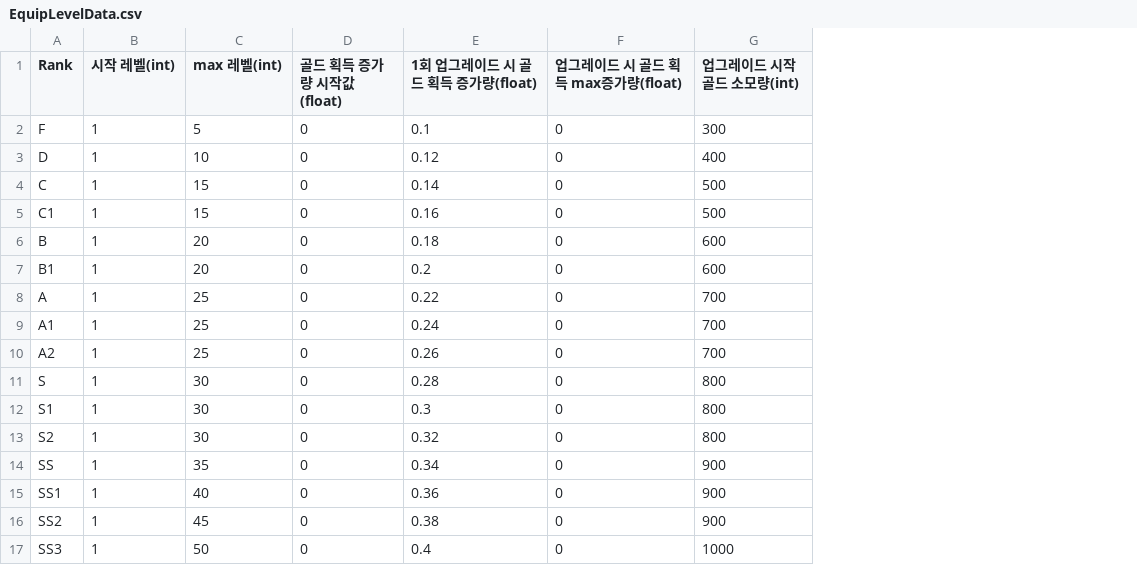
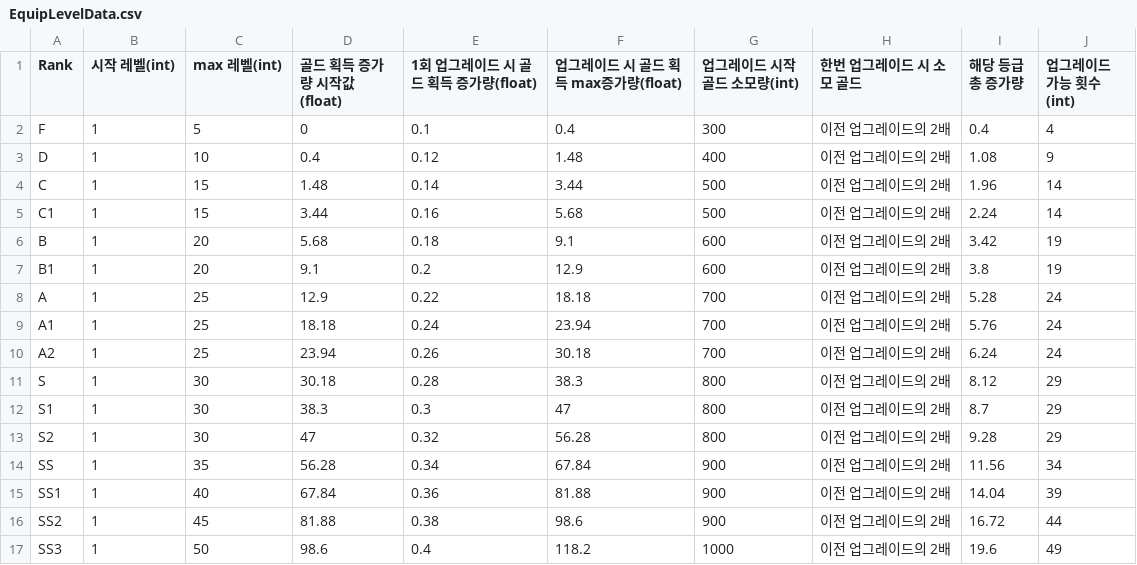
Before and after one commit to K-Gombo/CandyMerge, a CSV file: Assets/Resources/EquipLevelData.csv, drawn as a sheet; the diff names each change by its address in the sheet, - before the commit and + after, or states it on an @@ line.

Commit message:
fix.장비마다 골드 증가 관련정보 할당
등급별 시작골드증가량, 업그레이드 수치, max값 할당받게끔 적용

```diff
--- a/Assets/Resources/EquipLevelData.csv
+++ b/Assets/Resources/EquipLevelData.csv
+column H (한번 업그레이드 시 소모 골드), rows 2-17: all 이전 업그레이드의 2배
+column I (해당 등급 총 증가량), rows 2-17: 0.4 | 1.08 | 1.96 | 2.24 | 3.42 | 3.8 | 5.28 | 5.76 | 6.24 | 8.12 | 8.7 | 9.28 | 11.56 | 14.04 | 16.72 | 19.6
+column J (업그레이드 가능 횟수(int)), rows 2-17: 4 | 9 | 14 | 14 | 19 | 19 | 24 | 24 | 24 | 29 | 29 | 29 | 34 | 39 | 44 | 49
-F2 (업그레이드 시 골드 획득 max증가량(float)): 0
+F2 (업그레이드 시 골드 획득 max증가량(float)): 0.4
-D3 (골드 획득 증가량 시작값(float)): 0
+D3 (골드 획득 증가량 시작값(float)): 0.4
-F3 (업그레이드 시 골드 획득 max증가량(float)): 0
+F3 (업그레이드 시 골드 획득 max증가량(float)): 1.48
-D4 (골드 획득 증가량 시작값(float)): 0
+D4 (골드 획득 증가량 시작값(float)): 1.48
-F4 (업그레이드 시 골드 획득 max증가량(float)): 0
+F4 (업그레이드 시 골드 획득 max증가량(float)): 3.44
-D5 (골드 획득 증가량 시작값(float)): 0
+D5 (골드 획득 증가량 시작값(float)): 3.44
-F5 (업그레이드 시 골드 획득 max증가량(float)): 0
+F5 (업그레이드 시 골드 획득 max증가량(float)): 5.68
-D6 (골드 획득 증가량 시작값(float)): 0
+D6 (골드 획득 증가량 시작값(float)): 5.68
-F6 (업그레이드 시 골드 획득 max증가량(float)): 0
+F6 (업그레이드 시 골드 획득 max증가량(float)): 9.1
-D7 (골드 획득 증가량 시작값(float)): 0
+D7 (골드 획득 증가량 시작값(float)): 9.1
-F7 (업그레이드 시 골드 획득 max증가량(float)): 0
+F7 (업그레이드 시 골드 획득 max증가량(float)): 12.9
-D8 (골드 획득 증가량 시작값(float)): 0
+D8 (골드 획득 증가량 시작값(float)): 12.9
-F8 (업그레이드 시 골드 획득 max증가량(float)): 0
+F8 (업그레이드 시 골드 획득 max증가량(float)): 18.18
-D9 (골드 획득 증가량 시작값(float)): 0
+D9 (골드 획득 증가량 시작값(float)): 18.18
-F9 (업그레이드 시 골드 획득 max증가량(float)): 0
+F9 (업그레이드 시 골드 획득 max증가량(float)): 23.94
-D10 (골드 획득 증가량 시작값(float)): 0
+D10 (골드 획득 증가량 시작값(float)): 23.94
-F10 (업그레이드 시 골드 획득 max증가량(float)): 0
+F10 (업그레이드 시 골드 획득 max증가량(float)): 30.18
-D11 (골드 획득 증가량 시작값(float)): 0
+D11 (골드 획득 증가량 시작값(float)): 30.18
-F11 (업그레이드 시 골드 획득 max증가량(float)): 0
+F11 (업그레이드 시 골드 획득 max증가량(float)): 38.3
-D12 (골드 획득 증가량 시작값(float)): 0
+D12 (골드 획득 증가량 시작값(float)): 38.3
-F12 (업그레이드 시 골드 획득 max증가량(float)): 0
+F12 (업그레이드 시 골드 획득 max증가량(float)): 47
-D13 (골드 획득 증가량 시작값(float)): 0
+D13 (골드 획득 증가량 시작값(float)): 47
-F13 (업그레이드 시 골드 획득 max증가량(float)): 0
+F13 (업그레이드 시 골드 획득 max증가량(float)): 56.28
-D14 (골드 획득 증가량 시작값(float)): 0
+D14 (골드 획득 증가량 시작값(float)): 56.28
-F14 (업그레이드 시 골드 획득 max증가량(float)): 0
+F14 (업그레이드 시 골드 획득 max증가량(float)): 67.84
-D15 (골드 획득 증가량 시작값(float)): 0
+D15 (골드 획득 증가량 시작값(float)): 67.84
-F15 (업그레이드 시 골드 획득 max증가량(float)): 0
+F15 (업그레이드 시 골드 획득 max증가량(float)): 81.88
-D16 (골드 획득 증가량 시작값(float)): 0
+D16 (골드 획득 증가량 시작값(float)): 81.88
-F16 (업그레이드 시 골드 획득 max증가량(float)): 0
+F16 (업그레이드 시 골드 획득 max증가량(float)): 98.6
-D17 (골드 획득 증가량 시작값(float)): 0
+D17 (골드 획득 증가량 시작값(float)): 98.6
-F17 (업그레이드 시 골드 획득 max증가량(float)): 0
+F17 (업그레이드 시 골드 획득 max증가량(float)): 118.2
```
Also changed, not shown: 5 other files.
